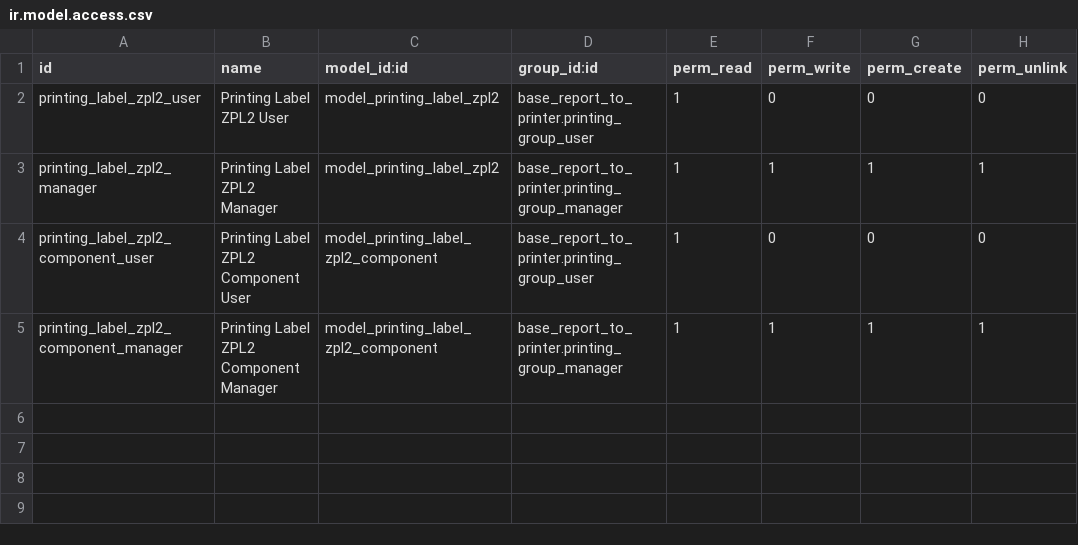
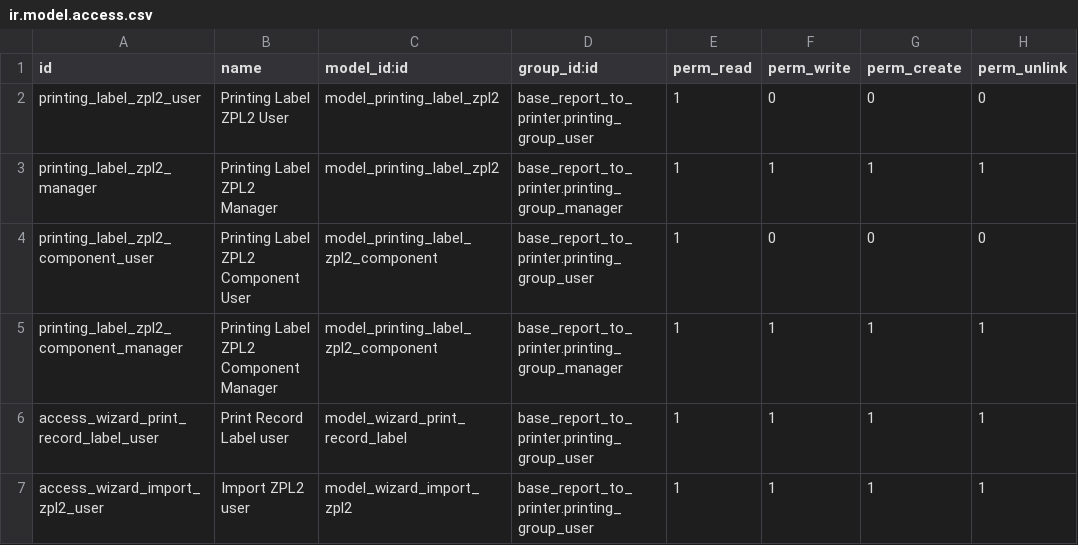
Before and after one commit to OCA/report-print-send, a CSV file: printer_zpl2/security/ir.model.access.csv, drawn as a sheet; the diff names each change by its address in the sheet, - before the commit and + after, or states it on an @@ line.

Commit message:
[14.0][MIG] printer_zpl2

```diff
--- a/printer_zpl2/security/ir.model.access.csv
+++ b/printer_zpl2/security/ir.model.access.csv
+row 6: access_wizard_print_record_label_user | Print Record Label user | model_wizard_print_record_label | base_report_to_printer.printing_group_user | 1 | 1 | 1 | 1
+row 7: access_wizard_import_zpl2_user | Import ZPL2 user | model_wizard_import_zpl2 | base_report_to_printer.printing_group_user | 1 | 1 | 1 | 1
```
Also changed, not shown: 12 other files.
